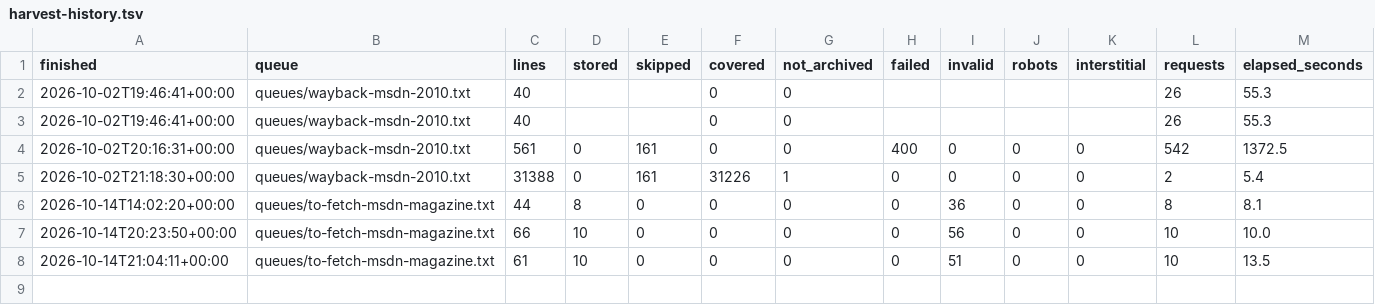
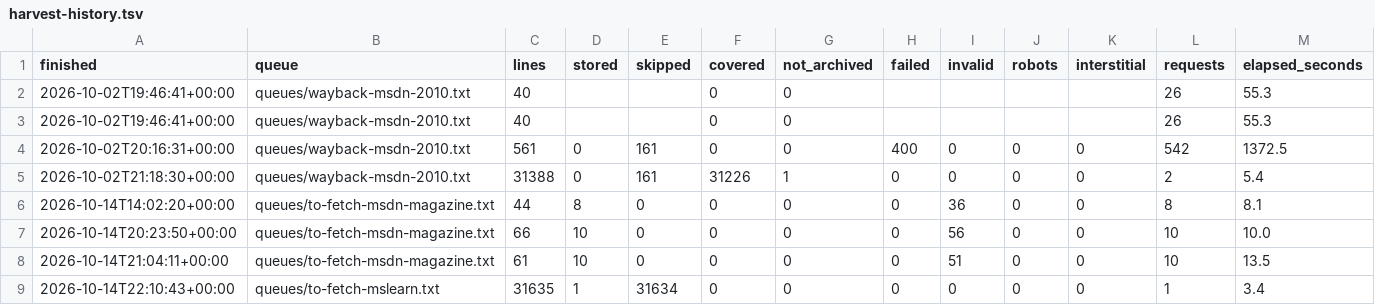
Before and after one commit to kagurasumusun/wince-corpus, a TSV file: data/reports/harvest-history.tsv, drawn as a sheet; the diff names each change by its address in the sheet, - before the commit and + after, or states it on an @@ line.

```diff
--- a/data/reports/harvest-history.tsv
+++ b/data/reports/harvest-history.tsv
+row 9: 2026-10-14T22:10:43+00:00 | queues/to-fetch-mslearn.txt | 31635 | 1 | 31634 | 0 | 0 | 0 | 0 | 0 | 0 | 1 | 3.4
```
Also changed, not shown: knowledge/reports/coverage-by-tree.tsv, 12 other files.
